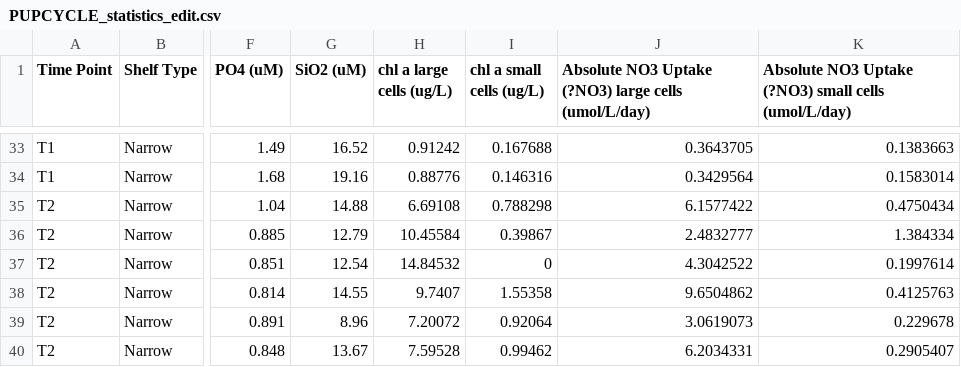
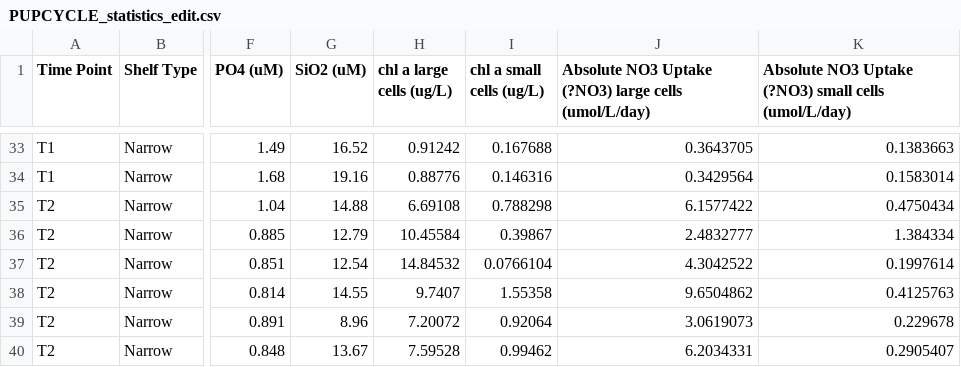
Before and after one commit to sujinjian/STOR765_Fall2021_Willjsu, a CSV file: Data/PUPCYCLE_statistics_edit.csv, drawn as a sheet; only a part is shown, gaps mark what is left out; the diff names each change by its address in the sheet, - before the commit and + after, or states it on an @@ line.

Commit message:
Implemented Edits per Perry's suggestion

```diff
--- a/Data/PUPCYCLE_statistics_edit.csv
+++ b/Data/PUPCYCLE_statistics_edit.csv
-I37 (chl a small cells (ug/L)): 0
+I37 (chl a small cells (ug/L)): 0.0766104
```
Also changed, not shown: 2 other files.
